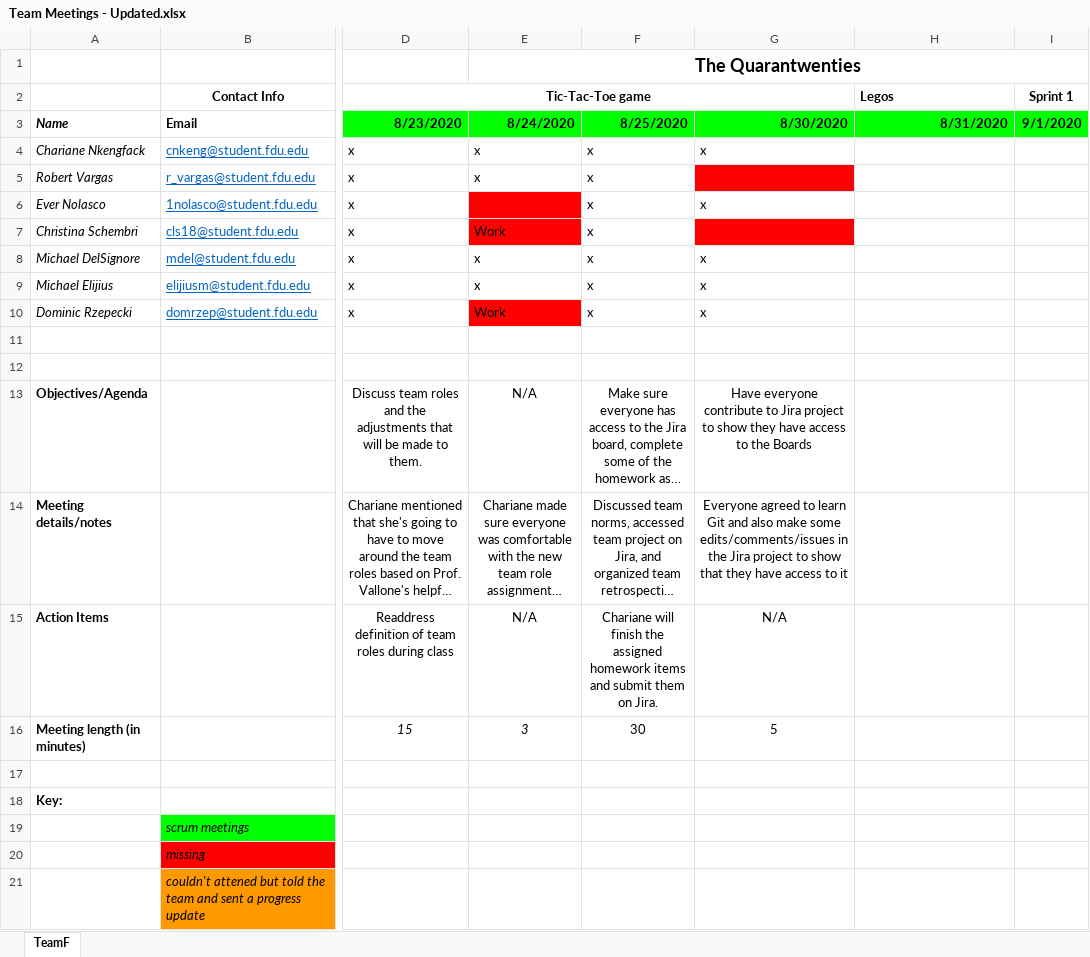
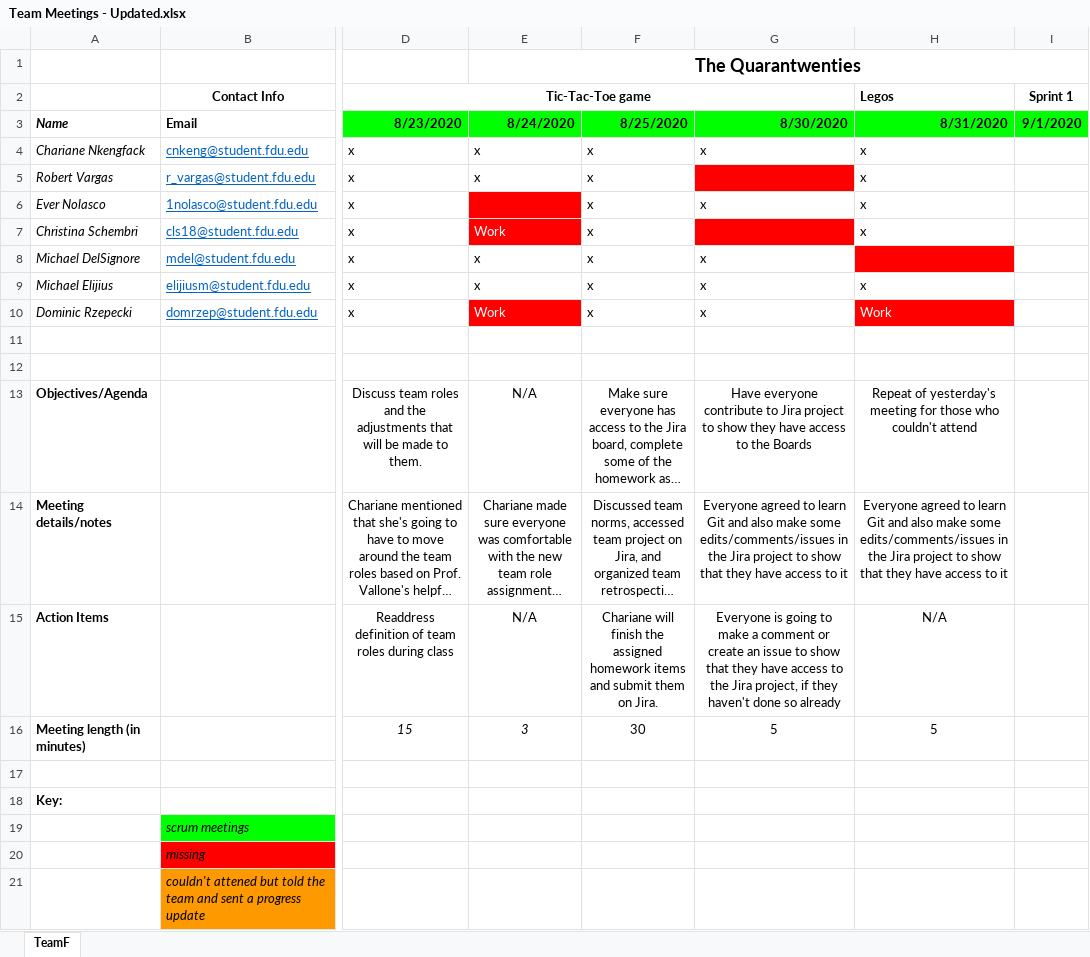
Before and after one commit to teamq20/Software-Design, an Excel workbook: Team Meetings - Updated.xlsx, sheet TeamF, drawn as a sheet; only a part is shown, gaps mark what is left out; long unchanged cells end in …; values as stored, in another font and other column widths than the file's, no borders; the diff names each change by its address in the sheet, - before the commit and + after, or states it on an @@ line.

Commit message:
Update Team Meetings - Updated.xlsx
updated attendance

```diff
--- a/Team Meetings - Updated.xlsx (sheet TeamF)
+++ b/Team Meetings - Updated.xlsx (sheet TeamF)
-H4:H7 (Legos): (empty)
+H4:H7 (Legos): x
-E7 text colour: black
+E7 text colour: #FFFFFF
-H8 fill: none
+H8 fill: #FF0000
-H9 (Legos): (empty)
+H9 (Legos): x
-E10 text colour: black
+E10 text colour: #FFFFFF
-H10 (Legos): (empty)
+H10 (Legos): Work
-H10 fill: none
+H10 fill: #FF0000
-H13 (Legos): (empty)
+H13 (Legos): Repeat of yesterday's meeting for those who couldn't attend
-H14 (Legos): (empty)
+H14 (Legos): Everyone agreed to learn Git and also make some edits/comments/issues in the Jira project to show that they have access to it
-G15: N/A
+G15: Everyone is going to make a comment or create an issue to show that they have access to the Jira project, if they haven't done so already
-H15 (Legos): (empty)
+H15 (Legos): N/A
-H16 (Legos): (empty)
+H16 (Legos): 5
```
